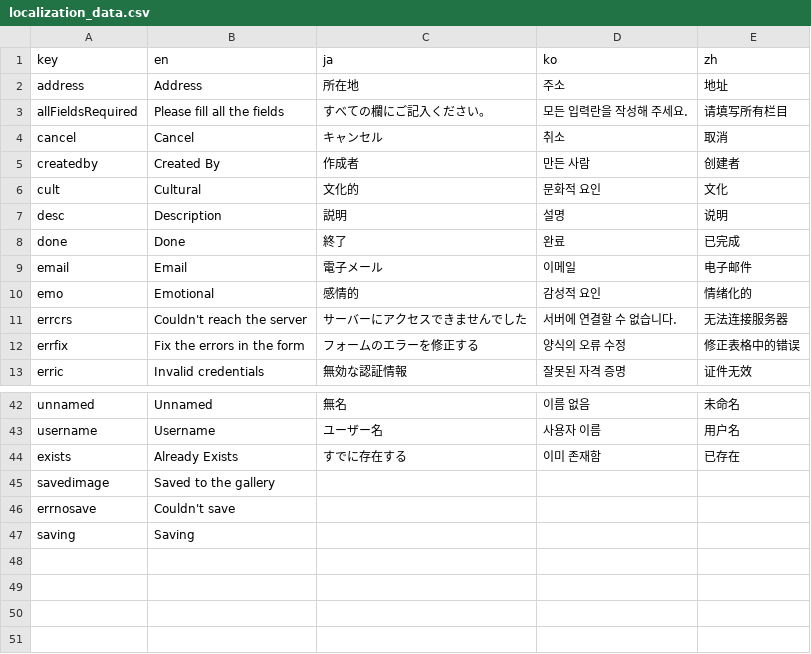
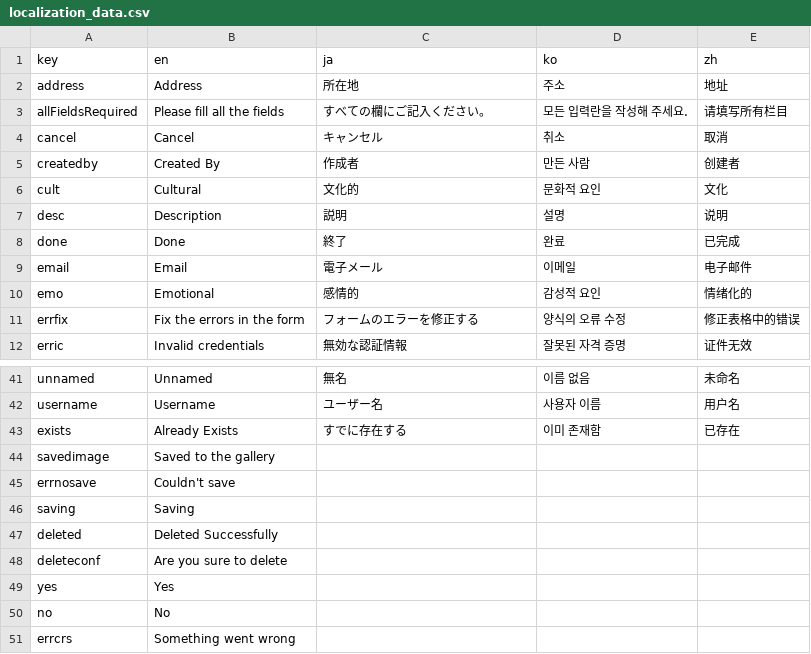
Before and after one commit to funglobaldesign/Nokosu2023-Frontend, a CSV file: lib/l10n/localization_data.csv, drawn as a sheet; only a part is shown, gaps mark what is left out; removed rows and columns are numbered as before the commit, all else as after; the diff names each change by its address in the sheet, - before the commit and + after, or states it on an @@ line.

Commit message:
Group add update delete ok

```diff
--- a/lib/l10n/localization_data.csv
+++ b/lib/l10n/localization_data.csv
-row 11: errcrs | Couldn't reach the server | サーバーにアクセスできませんでした | 서버에 연결할 수 없습니다. | 无法连接服务器
+row 47: deleted | Deleted Successfully
+row 48: deleteconf | Are you sure to delete
+row 49: yes | Yes
+row 50: no | No
+row 51: errcrs | Something went wrong
```
Also changed, not shown: 8 other files.
